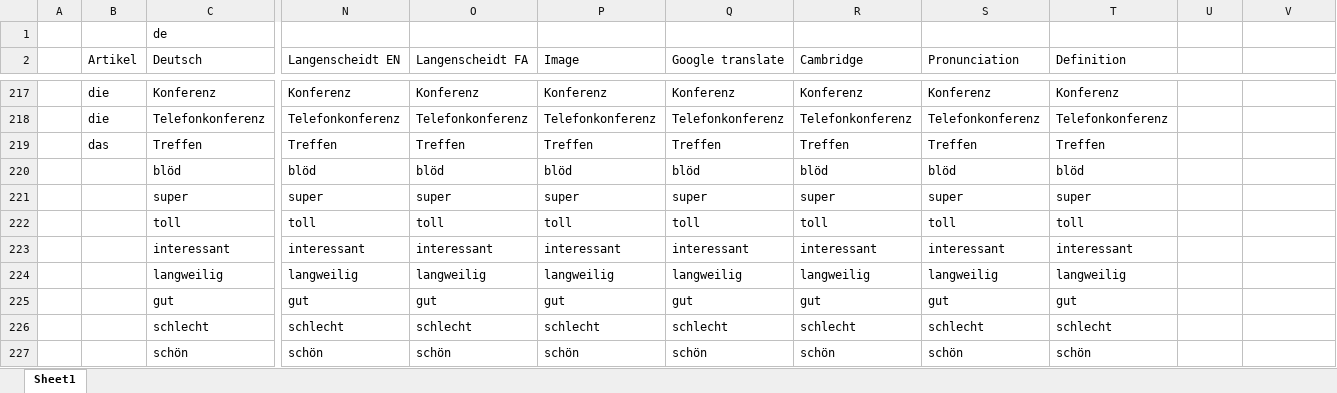
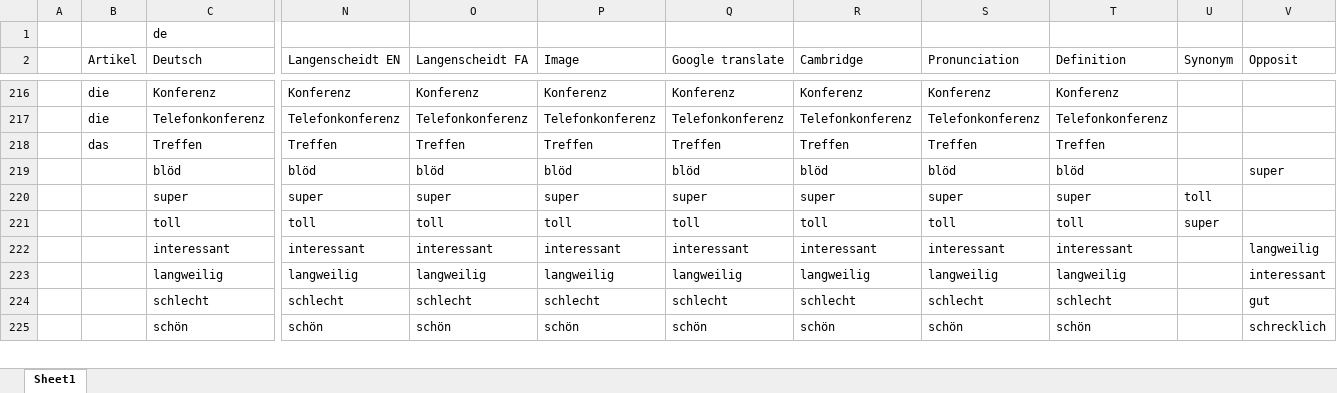
Before and after one commit to oss-community/dictionary, an Excel workbook: Book_01_A1.xlsx, sheet Sheet1, drawn as a sheet; only a part is shown, gaps mark what is left out; values as stored, in another font and other column widths than the file's, no cell formats; removed rows and columns are numbered as before the commit, all else as after; rows hold the shown columns only; the diff covers the shown part only; the diff names each change by its address in the sheet, - before the commit and + after, or states it on an @@ line.

```diff
--- a/Book_01_A1.xlsx (sheet Sheet1)
+++ b/Book_01_A1.xlsx (sheet Sheet1)
-U2: (empty)
+U2: Synonym
-V2: (empty)
+V2: Opposit
-V219 (Opposit): (empty)
+V219 (Opposit): super
-U220 (Synonym): (empty)
+U220 (Synonym): toll
-U221 (Synonym): (empty)
+U221 (Synonym): super
-V222 (Opposit): (empty)
+V222 (Opposit): langweilig
-V223 (Opposit): (empty)
+V223 (Opposit): interessant
-row 225:  |  | gut | gut | gut | gut | gut | gut | gut | gut
-V224 (Opposit): (empty)
+V224 (Opposit): gut
-V225 (Opposit): (empty)
+V225 (Opposit): schrecklich
```
Also changed, not shown: 1 added row, 3 removed rows and 57 edited cells elsewhere in this sheet, cell formats, 2 other files.
